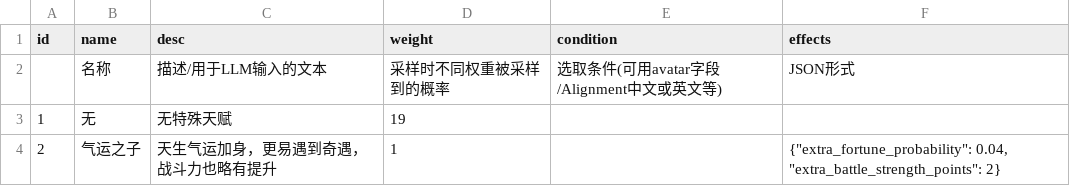
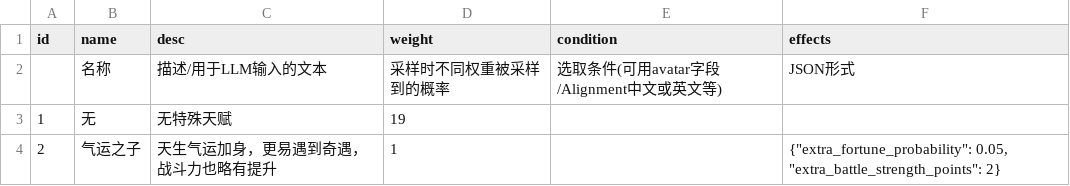
Before and after one commit to MutenRock/cultivation-world-simulator, a CSV file: static/game_configs/trait.csv, drawn as a sheet.

Commit message:
add trait

```diff
--- a/static/game_configs/trait.csv
+++ b/static/game_configs/trait.csv
@@ -3,2 +3,2 @@ id,name,desc,weight,condition,effects
 1,无,无特殊天赋,19,,
-2,气运之子,天生气运加身，更易遇到奇遇，战斗力也略有提升,1,,"{""extra_fortune_probability"": 0.04, ""extra_battle_strength_points"": 2}"
+2,气运之子,天生气运加身，更易遇到奇遇，战斗力也略有提升,1,,"{""extra_fortune_probability"": 0.05, ""extra_battle_strength_points"": 2}"
```
